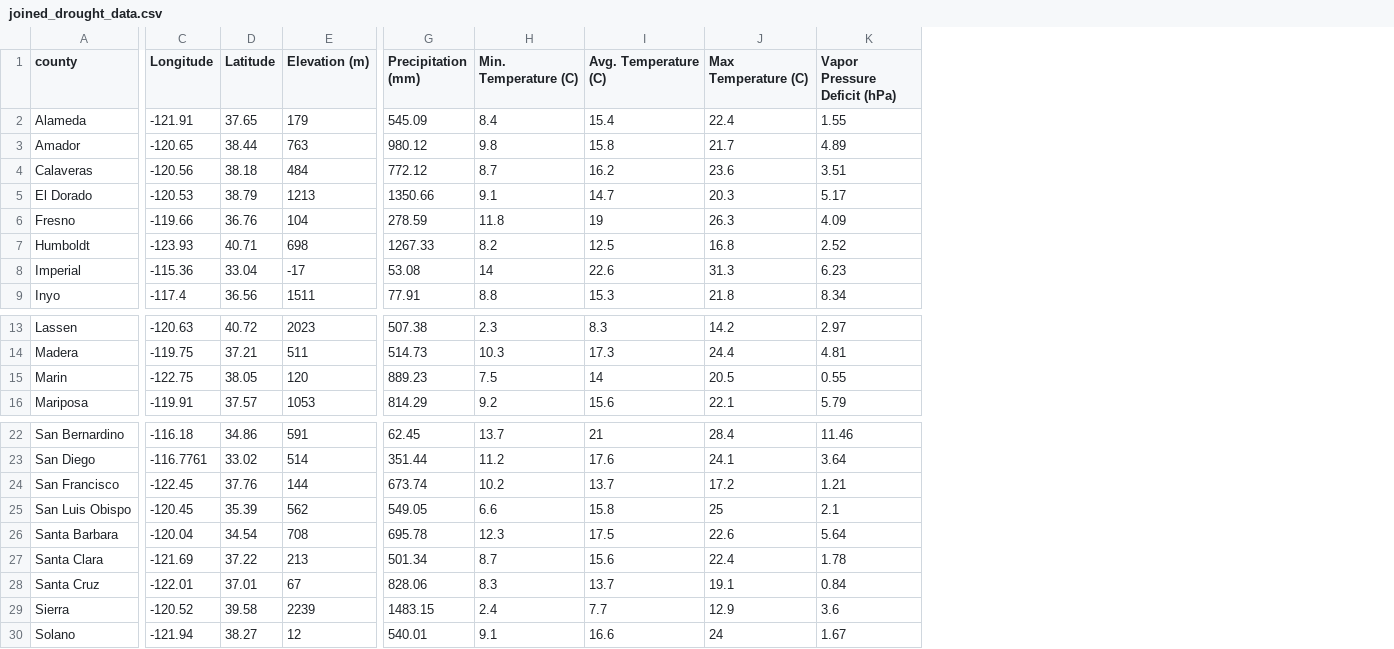
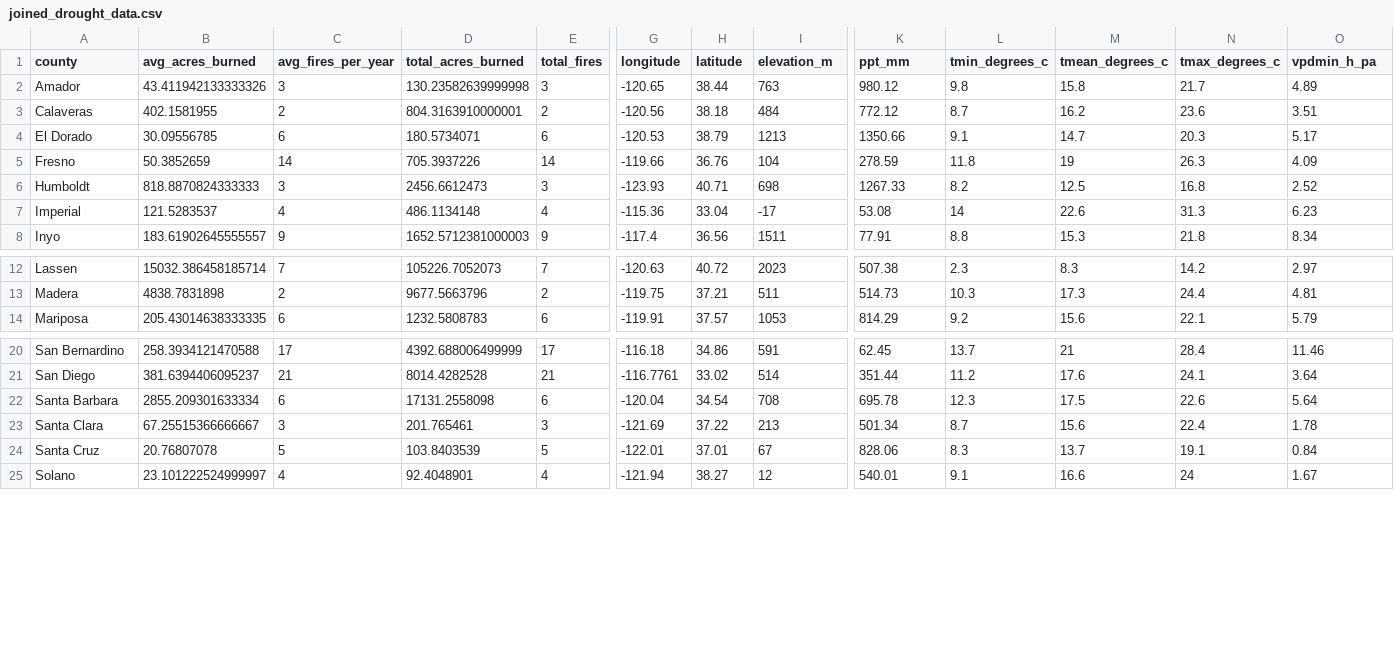
Before and after one commit to slance99/ca_drought_monitor, a CSV file: data/joined_drought_data.csv, drawn as a sheet; only a part is shown, gaps mark what is left out; removed rows and columns are numbered as before the commit, all else as after; rows hold the shown columns only; the diff covers the shown part only; the diff names each change by its address in the sheet, - before the commit and + after, or states it on an @@ line.

Commit message:
added fire data to PCA script. commit

```diff
--- a/data/joined_drought_data.csv
+++ b/data/joined_drought_data.csv
+column B (avg_acres_burned), rows 2-8: 43.411942133333326 | 402.1581955 | 30.09556785 | 50.3852659 | 818.8870824333333 | 121.5283537 | 183.61902645555557; rows 12-14: 15032.386458185714 | 4838.7831898 | 205.43014638333335; rows 20-25: 258.3934121470588 | 381.6394406095237 | 2855.209301633334 | 67.25515366666667 | 20.76807078 | 23.101222524999997
+column C (avg_fires_per_year), rows 2-8: 3 | 2 | 6 | 14 | 3 | 4 | 9; rows 12-14: 7 | 2 | 6; rows 20-25: 17 | 21 | 6 | 3 | 5 | 4
+column D (total_acres_burned), rows 2-8: 130.23582639999998 | 804.3163910000001 | 180.5734071 | 705.3937226 | 2456.6612473 | 486.1134148 | 1652.5712381000003; rows 12-14: 105226.7052073 | 9677.5663796 | 1232.5808783; rows 20-25: 4392.688006499999 | 8014.4282528 | 17131.2558098 | 201.765461 | 103.8403539 | 92.4048901
+column E (total_fires), rows 2-8: 3 | 2 | 6 | 14 | 3 | 4 | 9; rows 12-14: 7 | 2 | 6; rows 20-25: 17 | 21 | 6 | 3 | 5 | 4
-G1: Longitude
+G1: longitude
-H1: Latitude
+H1: latitude
-I1: Elevation (m)
+I1: elevation_m
-K1: Precipitation (mm)
+K1: ppt_mm
-L1: Min. Temperature (C)
+L1: tmin_degrees_c
-M1: Avg. Temperature (C)
+M1: tmean_degrees_c
-N1: Max Temperature (C)
+N1: tmax_degrees_c
-O1: Vapor Pressure Deficit (hPa)
+O1: vpdmin_h_pa
-row 2: Alameda | -121.91 | 37.65 | 179 | 545.09 | 8.4 | 15.4 | 22.4 | 1.55
-row 15: Marin | -122.75 | 38.05 | 120 | 889.23 | 7.5 | 14 | 20.5 | 0.55
-row 24: San Francisco | -122.45 | 37.76 | 144 | 673.74 | 10.2 | 13.7 | 17.2 | 1.21
-row 25: San Luis Obispo | -120.45 | 35.39 | 562 | 549.05 | 6.6 | 15.8 | 25 | 2.1
-row 29: Sierra | -120.52 | 39.58 | 2239 | 1483.15 | 2.4 | 7.7 | 12.9 | 3.6
```
Also changed, not shown: 2 edited cells elsewhere in this file.
